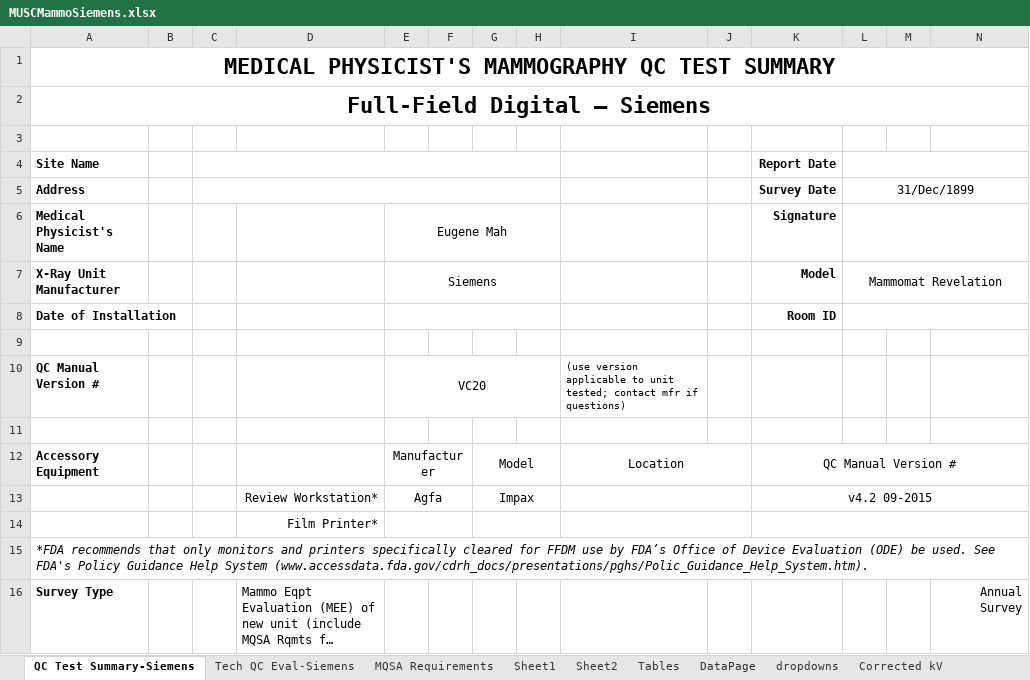
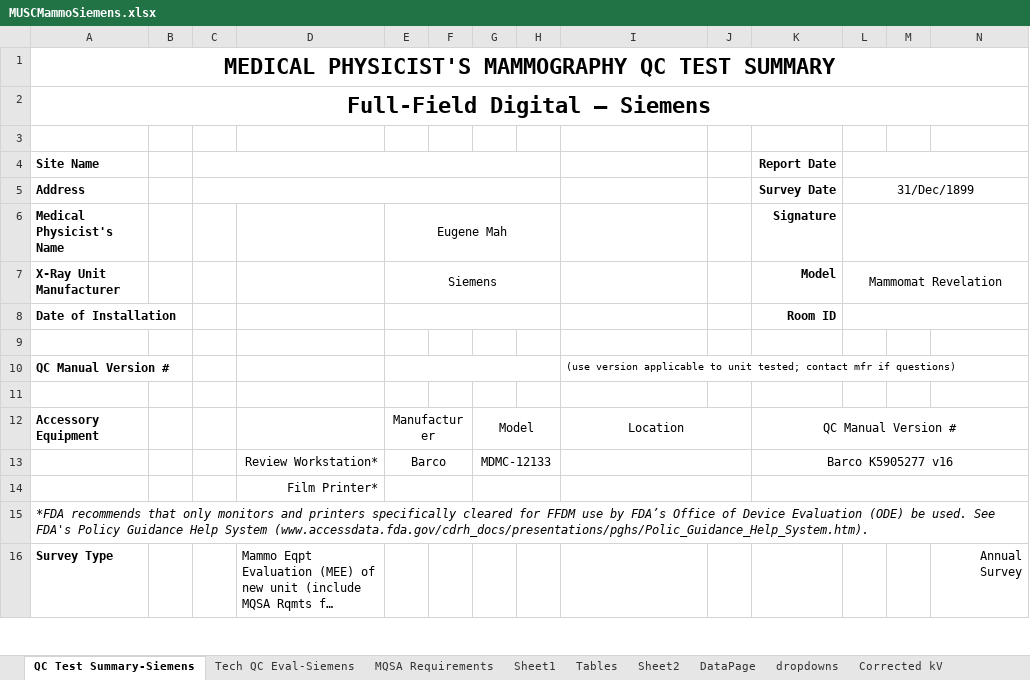
Before and after one commit to imabug/EquipTestingSpreadsheets, an Excel workbook: MUSCMammoSiemens.xlsx, sheet QC Test Summary-Siemens, drawn as a sheet; only a part is shown; long unchanged cells end in …; values as stored, in another font and other column widths than the file's, no borders; charts and pictures and conditional formats not drawn; removed rows and columns are numbered as before the commit, all else as after; the diff names each change by its address in the sheet, - before the commit and + after, or states it on an @@ line.

Commit message:
Update template for Siemens B.brilliant

```diff
--- a/MUSCMammoSiemens.xlsx (sheet QC Test Summary-Siemens)
+++ b/MUSCMammoSiemens.xlsx (sheet QC Test Summary-Siemens)
@@ sheet tab order changed: QC Test Summary-Siemens | Tech QC Eval-Siemens | MQSA Requirements | Sheet1 | Tables | Sheet2 | DataPage | dropdowns | Corrected kV @@
-E10: VC20
+E10: (empty)
-row 13:  |  |  | Review Workstation* | Agfa |  | Impax |  |  |  | v4.2 09-2015
+row 13:  |  |  | Review Workstation* | Barco |  | MDMC-12133 |  |  |  | Barco K5905277 v16
```
Also changed, not shown: sheet Sheet1, sheet Tables, sheet Tech QC Eval-Siemens, sheet dropdowns, formulas that keep their value, charts or pictures.
